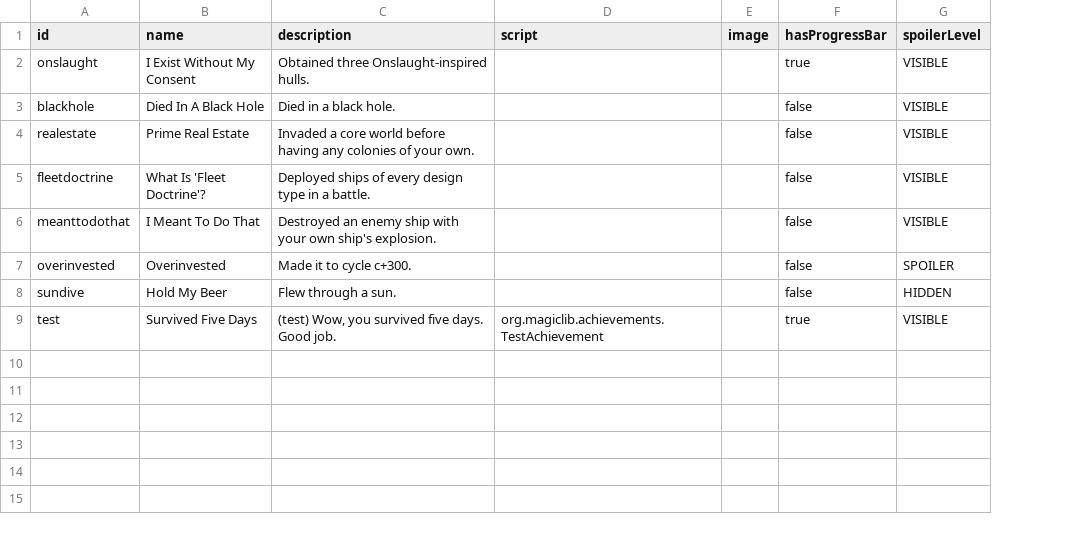
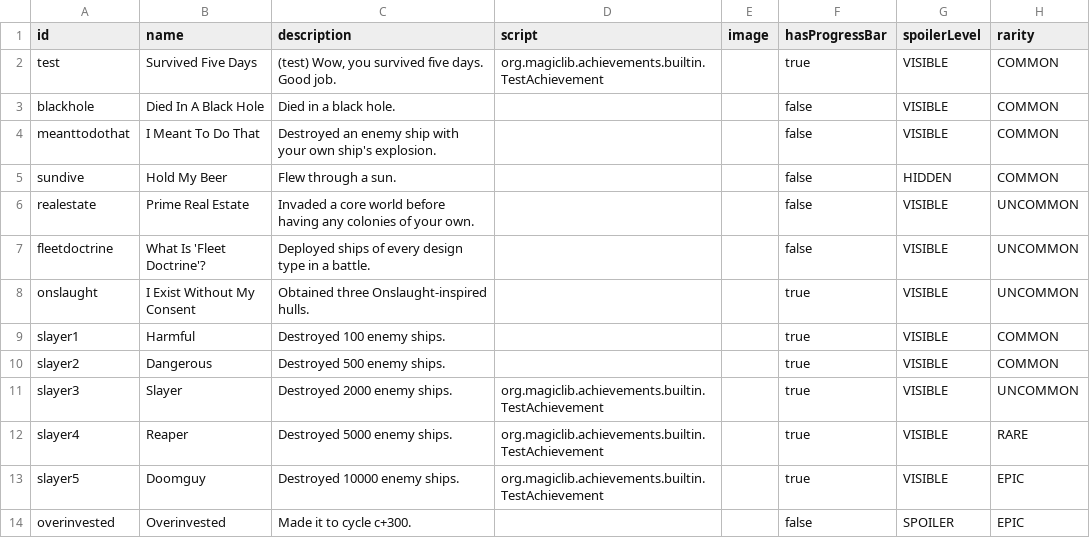
Before and after one commit to MagicLibStarsector/MagicLib, a CSV file: data/config/magic_achievements.csv, drawn as a sheet; removed rows and columns are numbered as before the commit, all else as after; the diff names each change by its address in the sheet, - before the commit and + after, or states it on an @@ line.

```diff
--- a/data/config/magic_achievements.csv
+++ b/data/config/magic_achievements.csv
+column H (rarity), row 3: COMMON; rows 6-7: UNCOMMON | UNCOMMON; row 14: EPIC
+row 2: test | Survived Five Days | (test) Wow, you survived five days. Good job. | org.magiclib.achievements.builtin.TestAchievement |  | true | VISIBLE | COMMON
@@ row 6 moved to row 4: meanttodothat @@
@@ row 8 moved to row 5: sundive @@
@@ row 2 moved to row 8: onslaught @@
+row 9: slayer1 | Harmful | Destroyed 100 enemy ships. |  |  | true | VISIBLE | COMMON
+row 10: slayer2 | Dangerous | Destroyed 500 enemy ships. |  |  | true | VISIBLE | COMMON
+row 11: slayer3 | Slayer | Destroyed 2000 enemy ships. | org.magiclib.achievements.builtin.TestAchievement |  | true | VISIBLE | UNCOMMON
+row 12: slayer4 | Reaper | Destroyed 5000 enemy ships. | org.magiclib.achievements.builtin.TestAchievement |  | true | VISIBLE | RARE
+row 13: slayer5 | Doomguy | Destroyed 10000 enemy ships. | org.magiclib.achievements.builtin.TestAchievement |  | true | VISIBLE | EPIC
-row 9: test | Survived Five Days | (test) Wow, you survived five days. Good job. | org.magiclib.achievements.TestAchievement |  | true | VISIBLE
```
Also changed, not shown: 12 other files.
